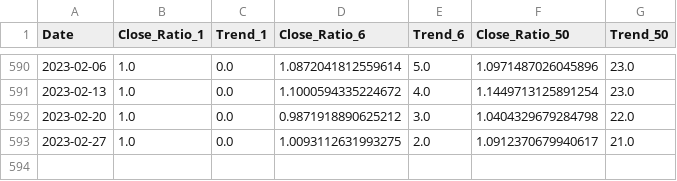
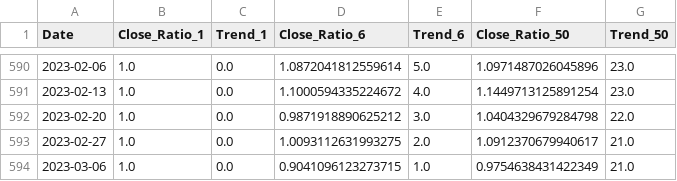
Before and after one commit to J3r3myPerera/Stock-Prediction-with-time-Frame, a CSV file: GM dtaframe for 3 weeks.csv, drawn as a sheet; only a part is shown, gaps mark what is left out.

```diff
--- a/GM dtaframe for 3 weeks.csv
+++ b/GM dtaframe for 3 weeks.csv
@@ -593 +593,2 @@ Date,Close_Ratio_1,Trend_1,Close_Ratio_6,Trend_6,Close_Ratio_50,Trend_50
 2023-02-27,1.0,0.0,1.0093112631993275,2.0,1.0912370679940617,21.0
+2023-03-06,1.0,0.0,0.9041096123273715,1.0,0.9754638431422349,21.0
```
Also changed, not shown: Apple Dataframe for 3 weeks.csv, Google dataframe for 3 weeks.csv, 4 other files.
